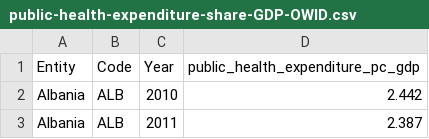
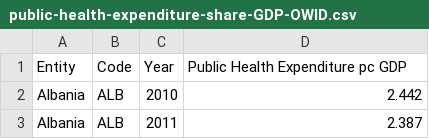
Before and after one commit to rcamwm/CSC466-project, a CSV file: original_datasets/public-health-expenditure-share-GDP-OWID.csv, drawn as a sheet; only a part is shown.

```diff
--- a/original_datasets/public-health-expenditure-share-GDP-OWID.csv
+++ b/original_datasets/public-health-expenditure-share-GDP-OWID.csv
@@ -1,2 +1,2 @@
-Entity,Code,Year,public_health_expenditure_pc_gdp
+Entity,Code,Year,Public Health Expenditure pc GDP
 Albania,ALB,2010,2.442
```
Also changed, not shown: original_datasets/gdp-per-capita-worldbank.csv, original_datasets/life-expectancy.csv, 10 other files.
